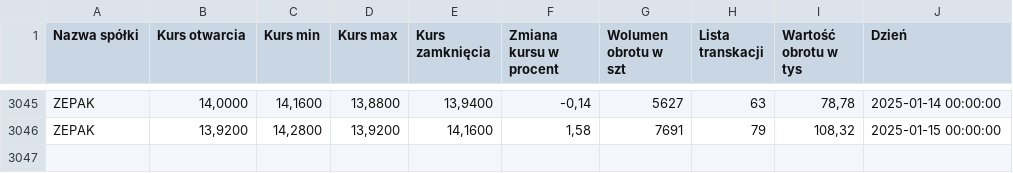
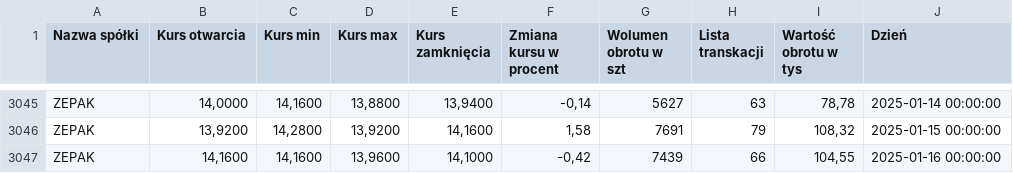
Before and after one commit to AleksanderDmowski/ZEPAK_RNN, a CSV file: GPW_ZEPAK.csv, drawn as a sheet; only a part is shown, gaps mark what is left out.

```diff
--- a/GPW_ZEPAK.csv
+++ b/GPW_ZEPAK.csv
@@ -3046 +3046,2 @@ ZEPAK,"14,0000","14,1600","13,8800","13,9400","-0,14",5627,63,"78,78",2025-01-14
 ZEPAK,"13,9200","14,2800","13,9200","14,1600","1,58",7691,79,"108,32",2025-01-15 00:00:00
+ZEPAK,"14,1600","14,1600","13,9600","14,1000","-0,42",7439,66,"104,55",2025-01-16 00:00:00
```
Also changed, not shown: 2 other files.
